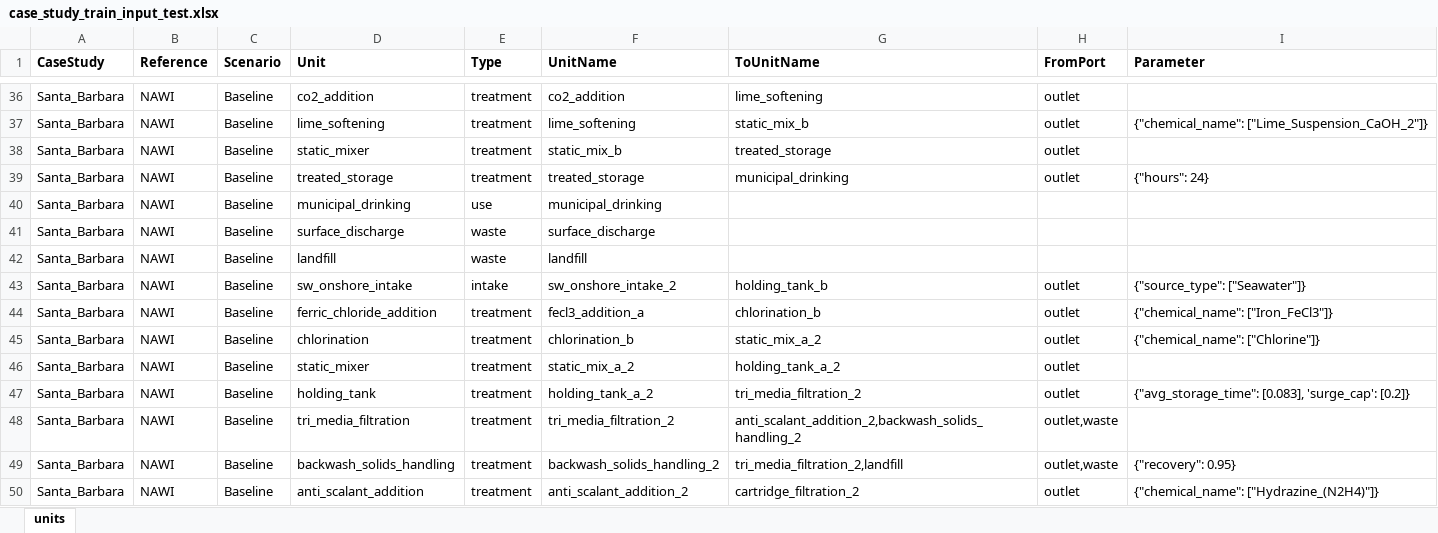
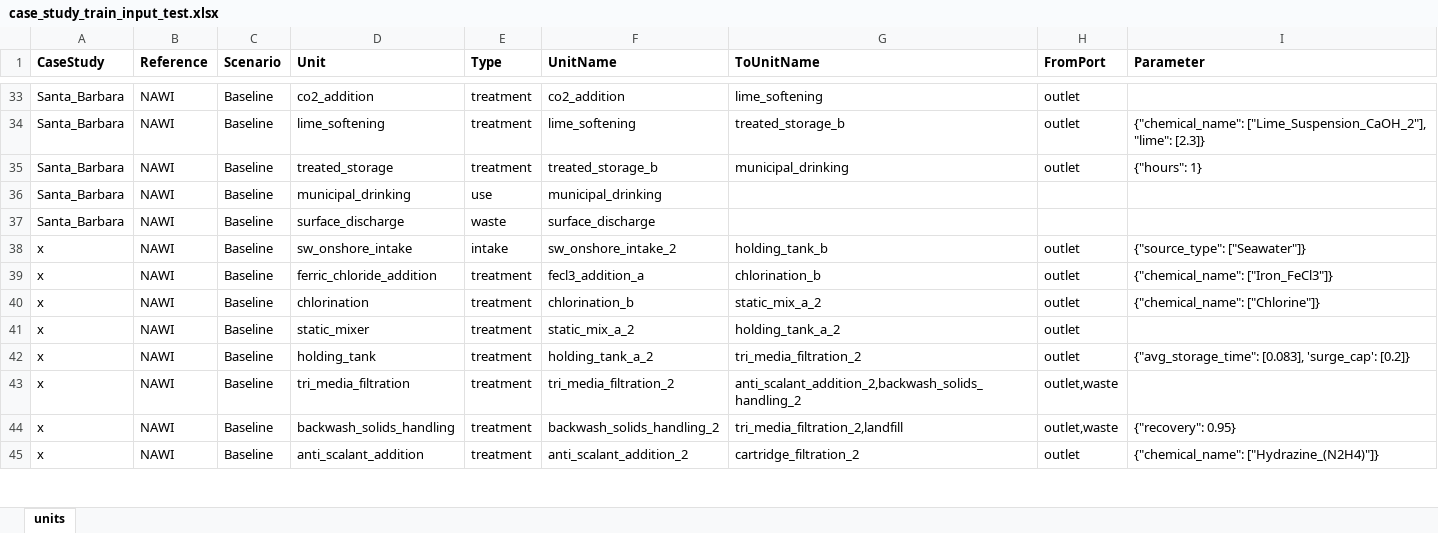
Before and after one commit to NREL/WaterTAP3, an Excel workbook: IDAES-WaterTAP3_v2/data/case_study_train_input_test.xlsx, sheet units, drawn as a sheet; only a part is shown, gaps mark what is left out; values as stored, in another font and other column widths than the file's, no borders; removed rows and columns are numbered as before the commit, all else as after; the diff covers the shown part only; the diff names each change by its address in the sheet, - before the commit and + after, or states it on an @@ line.

Commit message:
changes to input file for Santa Barbara  and lime_softening.py

```diff
--- a/IDAES-WaterTAP3_v2/data/case_study_train_input_test.xlsx (sheet units)
+++ b/IDAES-WaterTAP3_v2/data/case_study_train_input_test.xlsx (sheet units)
-G34 (ToUnitName): static_mix_b
+G34 (ToUnitName): treated_storage_b
-I34 (Parameter): {"chemical_name": ["Lime_Suspension_CaOH_2"]}
+I34 (Parameter): {"chemical_name": ["Lime_Suspension_CaOH_2"], "lime": [2.3]}
-row 38: Santa_Barbara | NAWI | Baseline | static_mixer | treatment | static_mix_b | treated_storage | outlet
-F35 (UnitName): treated_storage
+F35 (UnitName): treated_storage_b
-I35 (Parameter): {"hours": 24}
+I35 (Parameter): {"hours": 1}
-row 42: Santa_Barbara | NAWI | Baseline | landfill | waste | landfill
-A38:A45 (CaseStudy): Santa_Barbara
+A38:A45 (CaseStudy): x
```
Also changed, not shown: 2 added rows, 6 removed rows and 41 edited cells elsewhere in this sheet, 7 other files.
